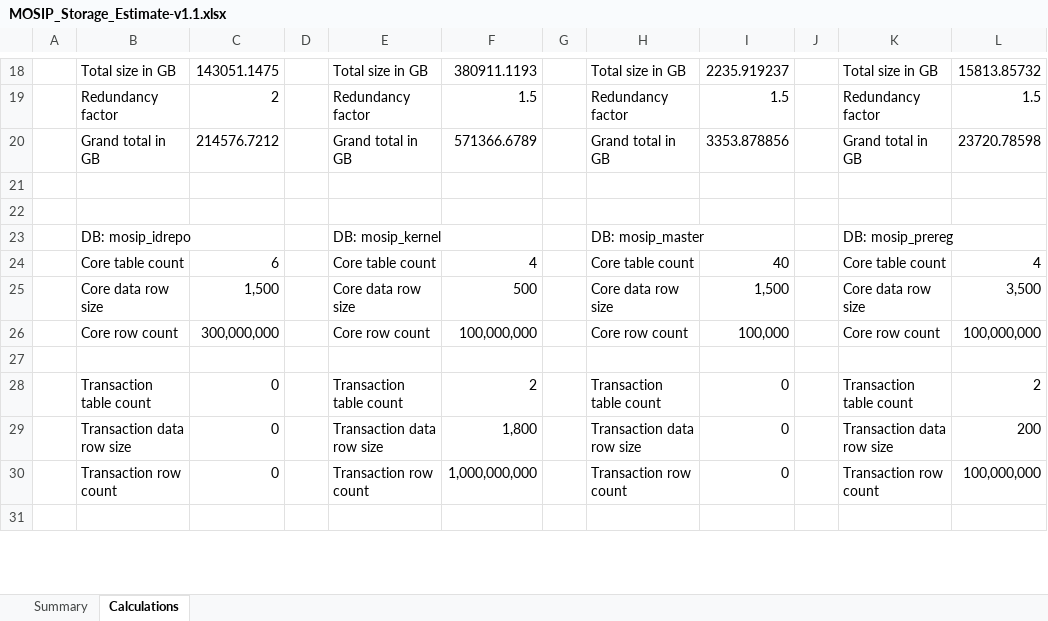
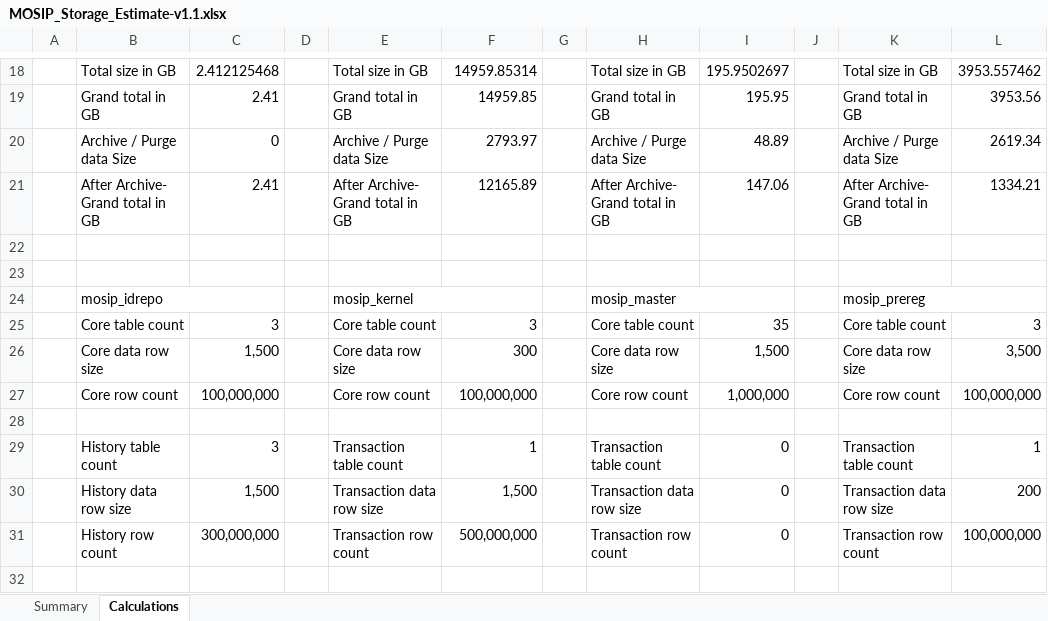
Before and after one commit to mosip/documentation, an Excel workbook: docs/_sources/hardware_sizing/MOSIP_Storage_Estimate-v1.1.xlsx, sheet Calculations, drawn as a sheet; only a part is shown, gaps mark what is left out; values as stored, in another font and other column widths than the file's, no cell formats; removed rows and columns are numbered as before the commit, all else as after; the diff covers the shown part only; the diff names each change by its address in the sheet, - before the commit and + after, or states it on an @@ line.

```diff
--- a/docs/_sources/hardware_sizing/MOSIP_Storage_Estimate-v1.1.xlsx (sheet Calculations)
+++ b/docs/_sources/hardware_sizing/MOSIP_Storage_Estimate-v1.1.xlsx (sheet Calculations)
-C18: 143051.1475
+C18: 2.412125468
-F18: 380911.1193
+F18: 14959.85314
-I18: 2235.919237
+I18: 195.9502697
-L18: 15813.85732
+L18: 3953.557462
-row 19:  | Redundancy factor | 2 |  | Redundancy factor | 1.5 |  | Redundancy factor | 1.5 |  | Redundancy factor | 1.5
-C19: 214576.7212
+C19: 2.41
-F19: 571366.6789
+F19: 14959.85
-I19: 3353.878856
+I19: 195.95
-L19: 23720.78598
+L19: 3953.56
+row 20:  | Archive / Purge data Size | 0 |  | Archive / Purge data Size | 2793.97 |  | Archive / Purge data Size | 48.89 |  | Archive / Purge data Size | 2619.34
+row 21:  | After Archive- Grand total in GB | 2.41 |  | After Archive- Grand total in GB | 12165.89 |  | After Archive- Grand total in GB | 147.06 |  | After Archive- Grand total in GB | 1334.21
-B24: DB: mosip_idrepo
+B24: mosip_idrepo
-E24: DB: mosip_kernel
+E24: mosip_kernel
-H24: DB: mosip_master
+H24: mosip_master
-K24: DB: mosip_prereg
+K24: mosip_prereg
-C25: 6
+C25: 3
-F25: 4
+F25: 3
-I25: 40
+I25: 35
-L25: 4
+L25: 3
-F26: 500
+F26: 300
-C27: 300,000,000
+C27: 100,000,000
-I27: 100,000
+I27: 1,000,000
-B29: Transaction table count
+B29: History table count
-C29: 0
+C29: 3
-F29: 2
+F29: 1
-L29: 2
+L29: 1
-B30: Transaction data row size
+B30: History data row size
-C30: 0
+C30: 1,500
-F30: 1,800
+F30: 1,500
-B31: Transaction row count
+B31: History row count
-C31: 0
+C31: 300,000,000
-F31: 1,000,000,000
+F31: 500,000,000
```
Also changed, not shown: 27 added rows, 4 removed rows, 48 edited cells and merged cells elsewhere in this sheet, sheet Summary, cell formats, formulas that keep their value, 1 other file.
